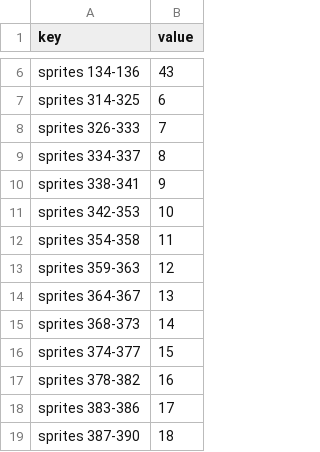
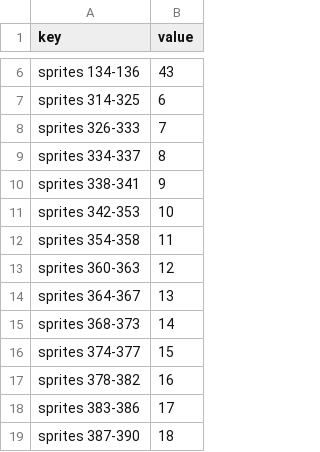
Before and after one commit to ChosenOneWyrd/DigiviceColorModifier, a CSV file: d3_sprite_map.csv, drawn as a sheet; only a part is shown, gaps mark what is left out.

```diff
--- a/d3_sprite_map.csv
+++ b/d3_sprite_map.csv
@@ -12,3 +12,3 @@ sprites 342-353,10
 sprites 354-358,11
-sprites 359-363,12
+sprites 360-363,12
 sprites 364-367,13
```
Also changed, not shown: 5 other files.
